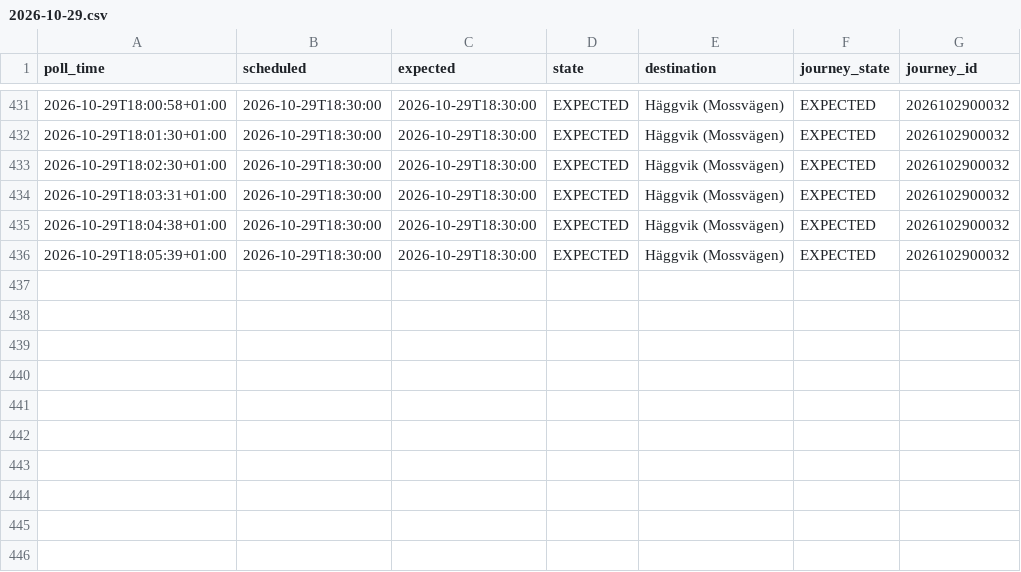
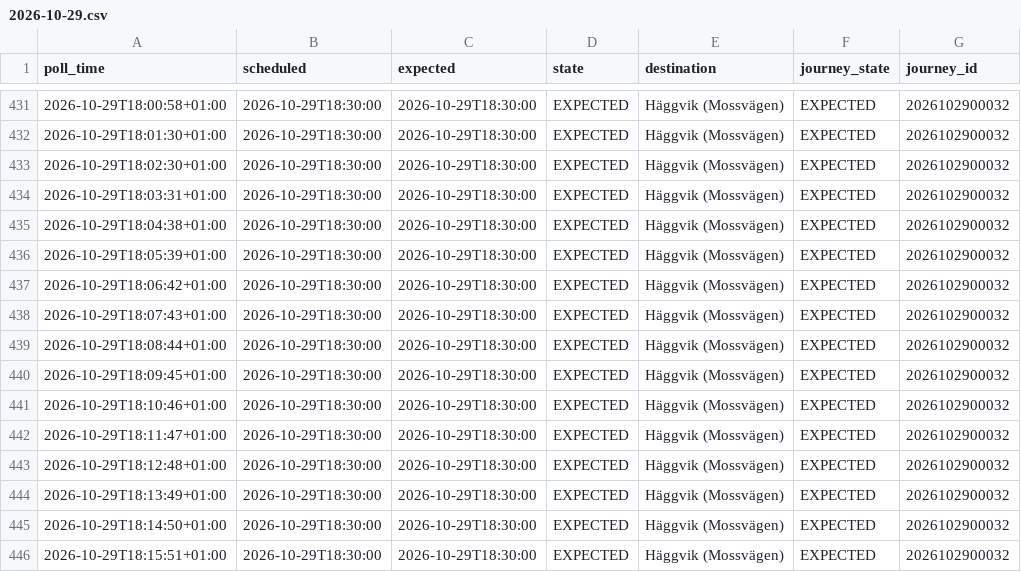
Before and after one commit to johanna86-sudo/sl-516-logg, a CSV file: data/afternoon/raw/2026-10-29.csv, drawn as a sheet; only a part is shown, gaps mark what is left out; the diff names each change by its address in the sheet, - before the commit and + after, or states it on an @@ line.

```diff
--- a/data/afternoon/raw/2026-10-29.csv
+++ b/data/afternoon/raw/2026-10-29.csv
+row 437: 2026-10-29T18:06:42+01:00 | 2026-10-29T18:30:00 | 2026-10-29T18:30:00 | EXPECTED | Häggvik (Mossvägen) | EXPECTED | 2026102900032
+row 438: 2026-10-29T18:07:43+01:00 | 2026-10-29T18:30:00 | 2026-10-29T18:30:00 | EXPECTED | Häggvik (Mossvägen) | EXPECTED | 2026102900032
+row 439: 2026-10-29T18:08:44+01:00 | 2026-10-29T18:30:00 | 2026-10-29T18:30:00 | EXPECTED | Häggvik (Mossvägen) | EXPECTED | 2026102900032
+row 440: 2026-10-29T18:09:45+01:00 | 2026-10-29T18:30:00 | 2026-10-29T18:30:00 | EXPECTED | Häggvik (Mossvägen) | EXPECTED | 2026102900032
+row 441: 2026-10-29T18:10:46+01:00 | 2026-10-29T18:30:00 | 2026-10-29T18:30:00 | EXPECTED | Häggvik (Mossvägen) | EXPECTED | 2026102900032
+row 442: 2026-10-29T18:11:47+01:00 | 2026-10-29T18:30:00 | 2026-10-29T18:30:00 | EXPECTED | Häggvik (Mossvägen) | EXPECTED | 2026102900032
+row 443: 2026-10-29T18:12:48+01:00 | 2026-10-29T18:30:00 | 2026-10-29T18:30:00 | EXPECTED | Häggvik (Mossvägen) | EXPECTED | 2026102900032
+row 444: 2026-10-29T18:13:49+01:00 | 2026-10-29T18:30:00 | 2026-10-29T18:30:00 | EXPECTED | Häggvik (Mossvägen) | EXPECTED | 2026102900032
+row 445: 2026-10-29T18:14:50+01:00 | 2026-10-29T18:30:00 | 2026-10-29T18:30:00 | EXPECTED | Häggvik (Mossvägen) | EXPECTED | 2026102900032
+row 446: 2026-10-29T18:15:51+01:00 | 2026-10-29T18:30:00 | 2026-10-29T18:30:00 | EXPECTED | Häggvik (Mossvägen) | EXPECTED | 2026102900032
```
Also changed, not shown: data/afternoon/summary.csv.
